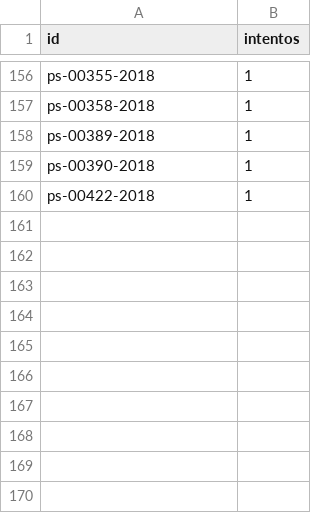
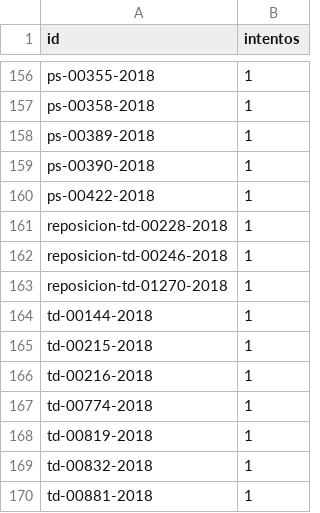
Before and after one commit to landres-gespro/aepd-tracker, a CSV file: data/history/fallos.csv, drawn as a sheet; only a part is shown, gaps mark what is left out; the diff names each change by its address in the sheet, - before the commit and + after, or states it on an @@ line.

```diff
--- a/data/history/fallos.csv
+++ b/data/history/fallos.csv
+row 161: reposicion-td-00228-2018 | 1
+row 162: reposicion-td-00246-2018 | 1
+row 163: reposicion-td-01270-2018 | 1
+row 164: td-00144-2018 | 1
+row 165: td-00215-2018 | 1
+row 166: td-00216-2018 | 1
+row 167: td-00774-2018 | 1
+row 168: td-00819-2018 | 1
+row 169: td-00832-2018 | 1
+row 170: td-00881-2018 | 1
```
Also changed, not shown: 2 other files.
